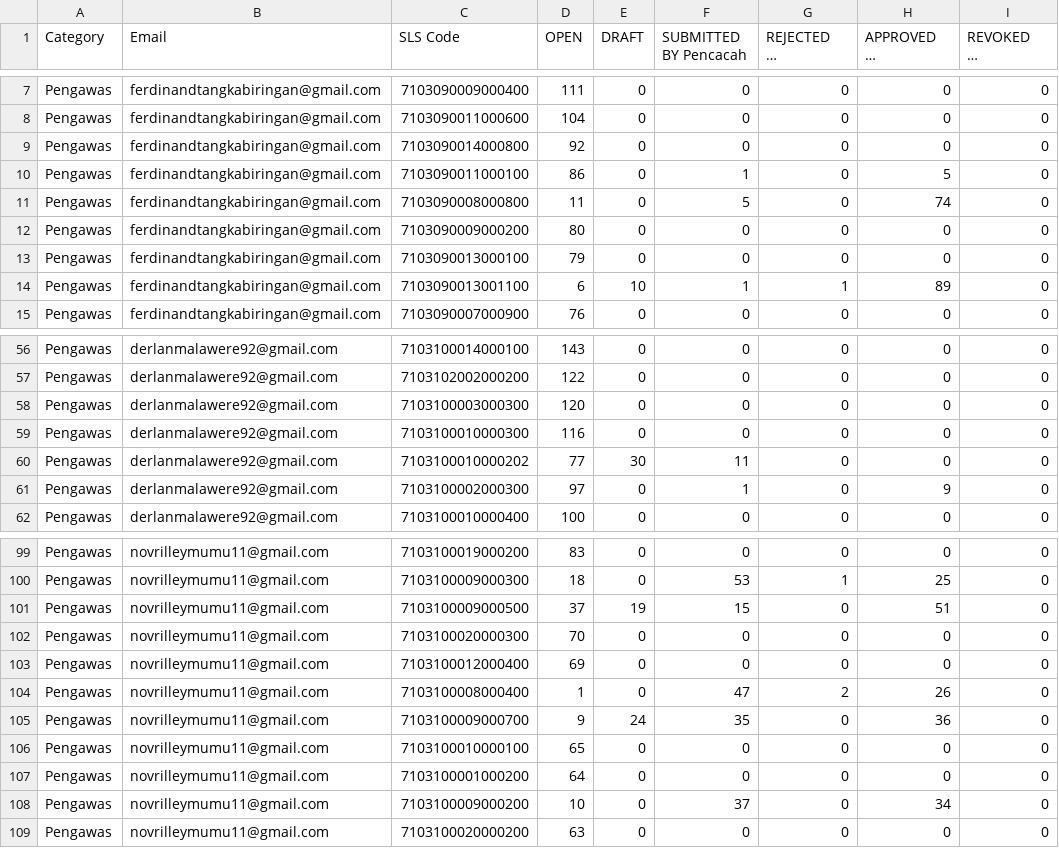
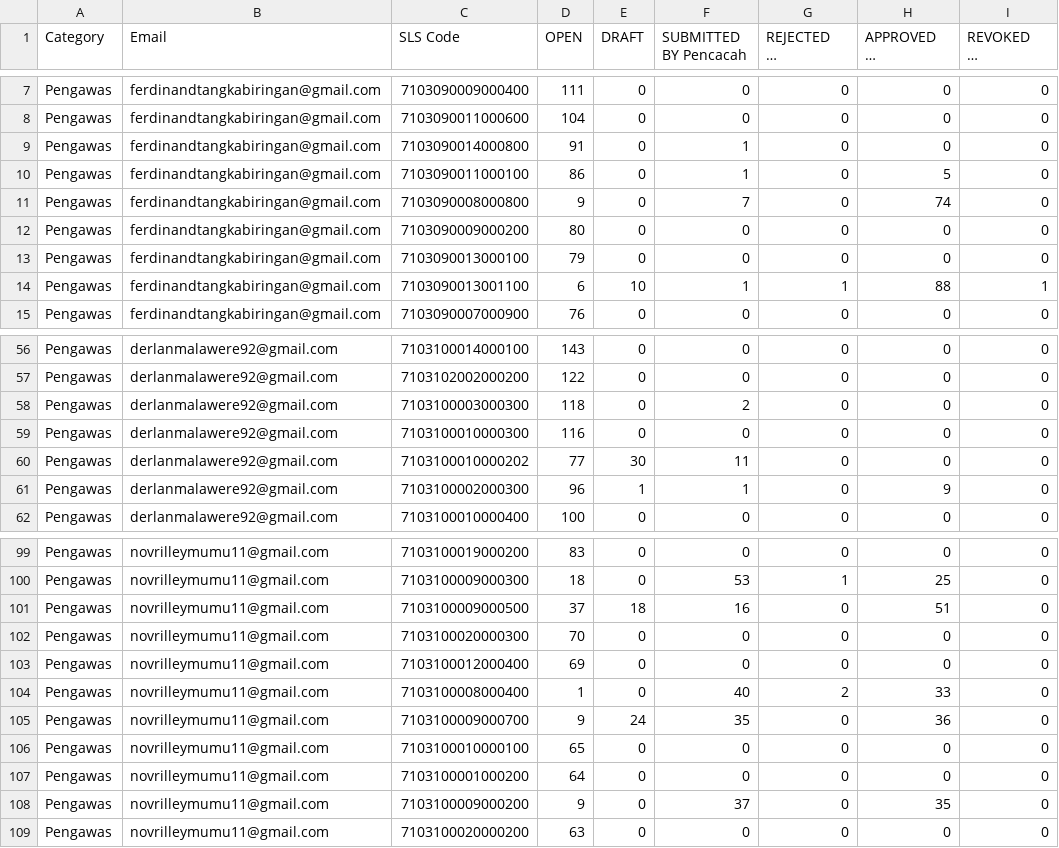
Before and after one commit to danimat15/fasih-sm-scrapper, a CSV file: dashboard_scraped_data.csv, drawn as a sheet; only a part is shown, gaps mark what is left out; long unchanged cells end in …; the diff covers the shown part only; the diff names each change by its address in the sheet, - before the commit and + after, or states it on an @@ line.

Commit message:
Update data: 26 Juni 2026 pukul 08.44 WITA

```diff
--- a/dashboard_scraped_data.csv
+++ b/dashboard_scraped_data.csv
-D9 (OPEN): 92
+D9 (OPEN): 91
-F9 (SUBMITTED BY Pencacah): 0
+F9 (SUBMITTED BY Pencacah): 1
-D11 (OPEN): 11
+D11 (OPEN): 9
-F11 (SUBMITTED BY Pencacah): 5
+F11 (SUBMITTED BY Pencacah): 7
-H14 (APPROVED BY Pengawas): 89
+H14 (APPROVED BY Pengawas): 88
-I14 (REVOKED BY Pengawas): 0
+I14 (REVOKED BY Pengawas): 1
-D58 (OPEN): 120
+D58 (OPEN): 118
-F58 (SUBMITTED BY Pencacah): 0
+F58 (SUBMITTED BY Pencacah): 2
-D61 (OPEN): 97
+D61 (OPEN): 96
-E61 (DRAFT): 0
+E61 (DRAFT): 1
-E101 (DRAFT): 19
+E101 (DRAFT): 18
-F101 (SUBMITTED BY Pencacah): 15
+F101 (SUBMITTED BY Pencacah): 16
-F104 (SUBMITTED BY Pencacah): 47
+F104 (SUBMITTED BY Pencacah): 40
-H104 (APPROVED BY Pengawas): 26
+H104 (APPROVED BY Pengawas): 33
-D108 (OPEN): 10
+D108 (OPEN): 9
-H108 (APPROVED BY Pengawas): 34
+H108 (APPROVED BY Pengawas): 35
```
Also changed, not shown: 9 edited cells elsewhere in this file, 2 other files.
